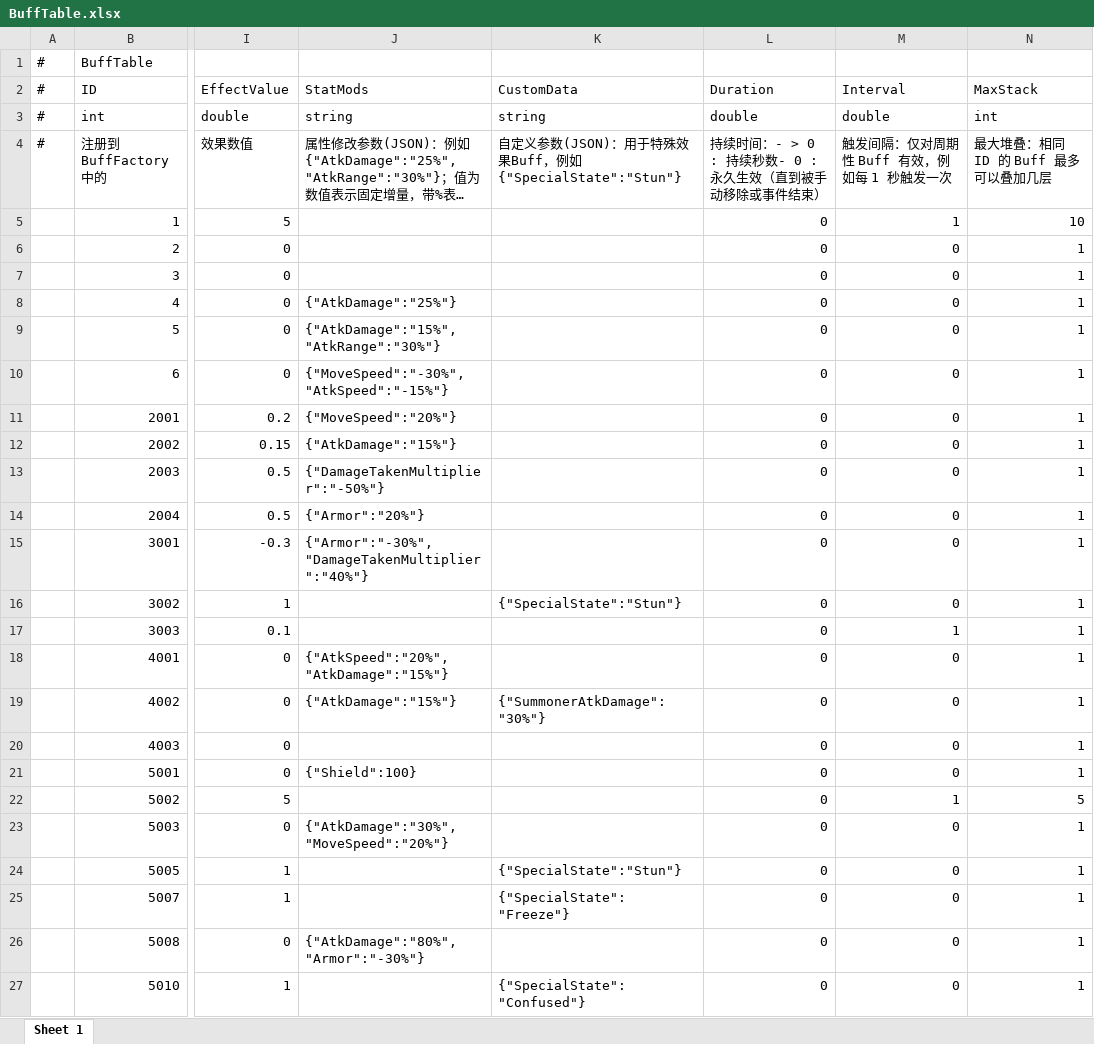
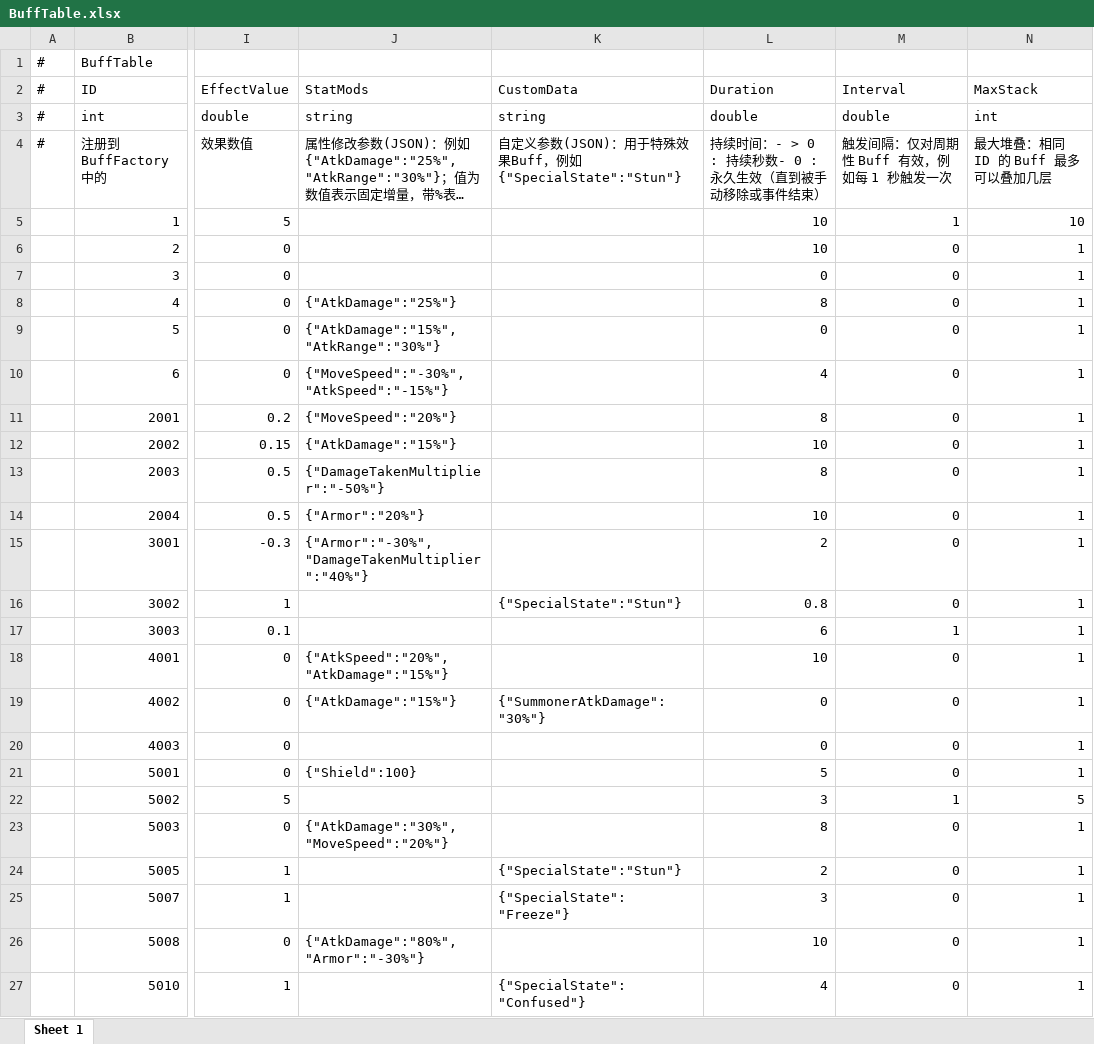
Before and after one commit to TXYzznc/GP, an Excel workbook: AAAGameData/DataTables/BuffTable.xlsx, sheet Sheet 1, drawn as a sheet; only a part is shown, gaps mark what is left out; long unchanged cells end in …; values as stored, in another font and other column widths than the file's, no borders; the diff names each change by its address in the sheet, - before the commit and + after, or states it on an @@ line.

```diff
--- a/AAAGameData/DataTables/BuffTable.xlsx (sheet Sheet 1)
+++ b/AAAGameData/DataTables/BuffTable.xlsx (sheet Sheet 1)
-L5:L6 (Duration): 0
+L5:L6 (Duration): 10
-L8 (Duration): 0
+L8 (Duration): 8
-L10 (Duration): 0
+L10 (Duration): 4
-L11 (Duration): 0
+L11 (Duration): 8
-L12 (Duration): 0
+L12 (Duration): 10
-L13 (Duration): 0
+L13 (Duration): 8
-L14 (Duration): 0
+L14 (Duration): 10
-L15 (Duration): 0
+L15 (Duration): 2
-L16 (Duration): 0
+L16 (Duration): 0.8
-L17 (Duration): 0
+L17 (Duration): 6
-L18 (Duration): 0
+L18 (Duration): 10
-L21 (Duration): 0
+L21 (Duration): 5
-L22 (Duration): 0
+L22 (Duration): 3
-L23 (Duration): 0
+L23 (Duration): 8
-L24 (Duration): 0
+L24 (Duration): 2
-L25 (Duration): 0
+L25 (Duration): 3
-L26 (Duration): 0
+L26 (Duration): 10
-L27 (Duration): 0
+L27 (Duration): 4
```
Also changed, not shown: 7 other files.
